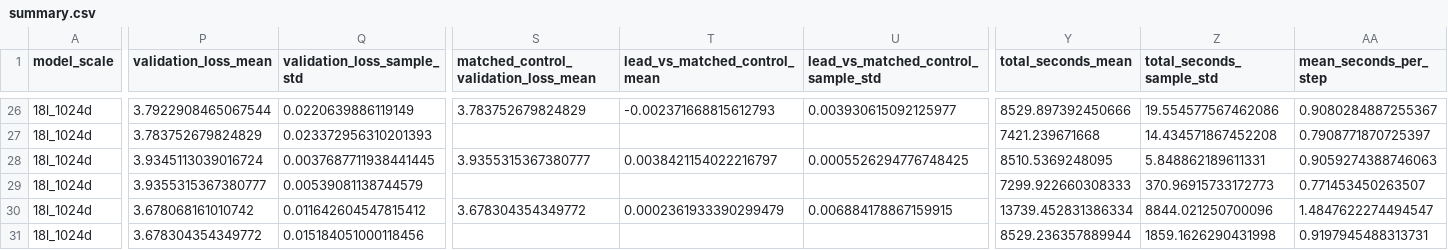
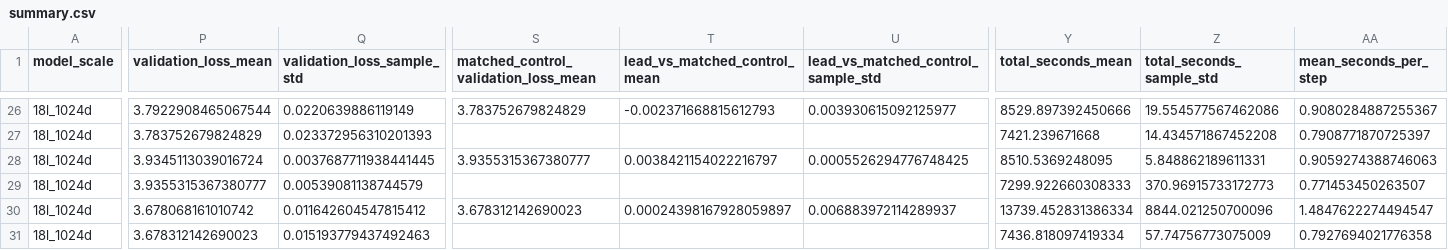
Before and after one commit to mtang398/Rational-Optimizer, a CSV file: experiments/results/muon/summary.csv, drawn as a sheet; only a part is shown, gaps mark what is left out; the diff covers the shown part only; the diff names each change by its address in the sheet, - before the commit and + after, or states it on an @@ line.

```diff
--- a/experiments/results/muon/summary.csv
+++ b/experiments/results/muon/summary.csv
-S30: 3.678304354349772
+S30: 3.678312142690023
-T30 (lead_vs_matched_control_mean): 0.0002361933390299479
+T30 (lead_vs_matched_control_mean): 0.00024398167928059897
-U30: 0.006884178867159915
+U30: 0.006883972114289937
-P31 (validation_loss_mean): 3.678304354349772
+P31 (validation_loss_mean): 3.678312142690023
-Q31 (validation_loss_sample_std): 0.015184051000118456
+Q31 (validation_loss_sample_std): 0.015193779437492463
-Y31 (total_seconds_mean): 8529.236357889944
+Y31 (total_seconds_mean): 7436.818097419334
-Z31 (total_seconds_sample_std): 1859.1626290431998
+Z31 (total_seconds_sample_std): 57.74756773075009
-AA31 (mean_seconds_per_step): 0.9197945488313731
+AA31 (mean_seconds_per_step): 0.7927694021776358
```
Also changed, not shown: 1 edited cell elsewhere in this file, experiments/results/muon/checkpoints.csv, experiments/results/muon/runs.csv, 6 other files.
